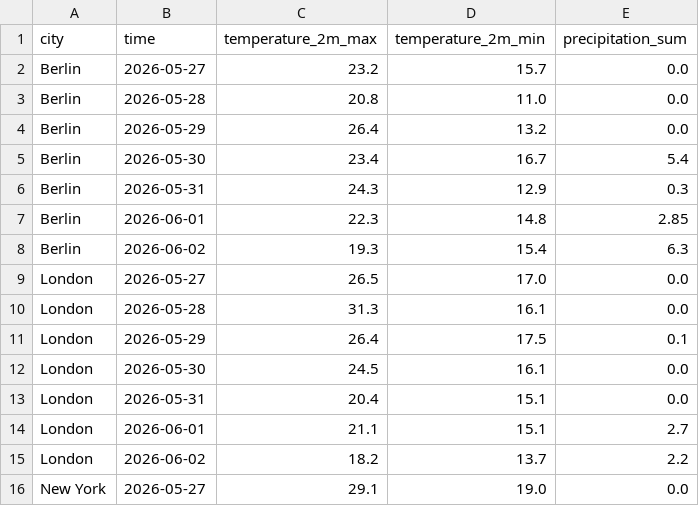
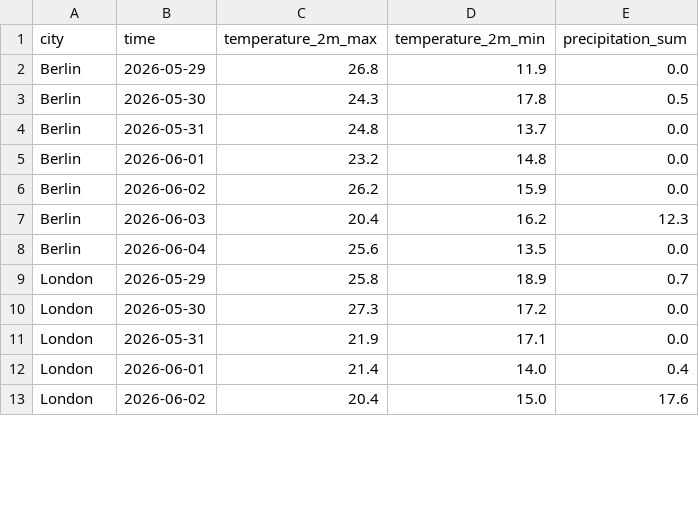
Before and after one commit to ChrisW09/Python-for-AI-Driven-Automation, a CSV file: 02_real_world_io/forecast.csv, drawn as a sheet; only a part is shown; the diff covers the shown part only.

```diff
--- a/02_real_world_io/forecast.csv
+++ b/02_real_world_io/forecast.csv
@@ -1,16 +1,13 @@
 city,time,temperature_2m_max,temperature_2m_min,precipitation_sum
-Berlin,2026-05-27,23.2,15.7,0.0
-Berlin,2026-05-28,20.8,11.0,0.0
-Berlin,2026-05-29,26.4,13.2,0.0
-Berlin,2026-05-30,23.4,16.7,5.4
-Berlin,2026-05-31,24.3,12.9,0.3
-Berlin,2026-06-01,22.3,14.8,2.85
-Berlin,2026-06-02,19.3,15.4,6.3
-London,2026-05-27,26.5,17.0,0.0
-London,2026-05-28,31.3,16.1,0.0
-London,2026-05-29,26.4,17.5,0.1
-London,2026-05-30,24.5,16.1,0.0
-London,2026-05-31,20.4,15.1,0.0
-London,2026-06-01,21.1,15.1,2.7
-London,2026-06-02,18.2,13.7,2.2
-New York,2026-05-27,29.1,19.0,0.0
+Berlin,2026-05-29,26.8,11.9,0.0
+Berlin,2026-05-30,24.3,17.8,0.5
+Berlin,2026-05-31,24.8,13.7,0.0
+Berlin,2026-06-01,23.2,14.8,0.0
+Berlin,2026-06-02,26.2,15.9,0.0
+Berlin,2026-06-03,20.4,16.2,12.3
+Berlin,2026-06-04,25.6,13.5,0.0
+London,2026-05-29,25.8,18.9,0.7
+London,2026-05-30,27.3,17.2,0.0
+London,2026-05-31,21.9,17.1,0.0
+London,2026-06-01,21.4,14.0,0.4
+London,2026-06-02,20.4,15.0,17.6
```
Also changed, not shown: 5 added rows, 2 removed rows and 24 edited cells elsewhere in this file, 28 other files.
